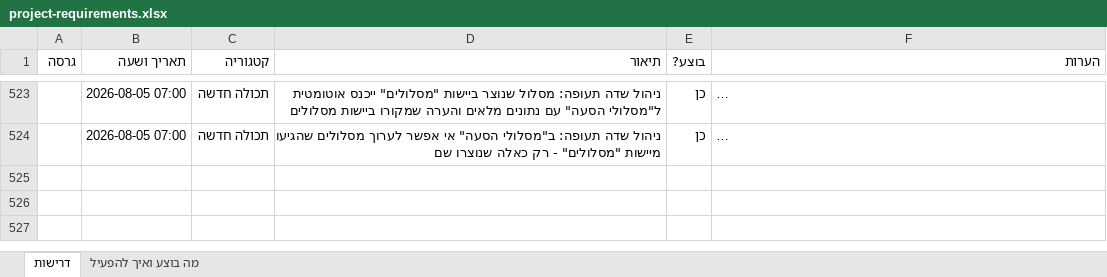
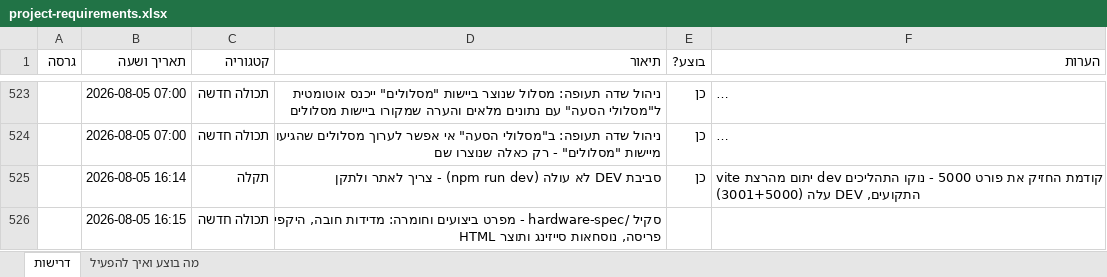
Before and after one commit to levori119/skyboard, an Excel workbook: project-requirements.xlsx, sheet דרישות, drawn as a sheet; only a part is shown, gaps mark what is left out; long unchanged cells end in …; values as stored, in another font and other column widths than the file's, no borders; the diff names each change by its address in the sheet, - before the commit and + after, or states it on an @@ line.

```diff
--- a/project-requirements.xlsx (sheet דרישות)
+++ b/project-requirements.xlsx (sheet דרישות)
+row 525:  | 2026-08-05 16:14 | תקלה | סביבת DEV לא עולה (npm run dev) - צריך לאתר ולתקן | כן | vite יתום מהרצת dev קודמת החזיק את פורט 5000 - נוקו התהליכים התקועים, DEV עלה (3001+5000)
+row 526:  | 2026-08-05 16:15 | תכולה חדשה | סקיל /hardware-spec - מפרט ביצועים וחומרה: מדידות חובה, היקפי פריסה, נוסחאות סייזינג ותוצר HTML
```
